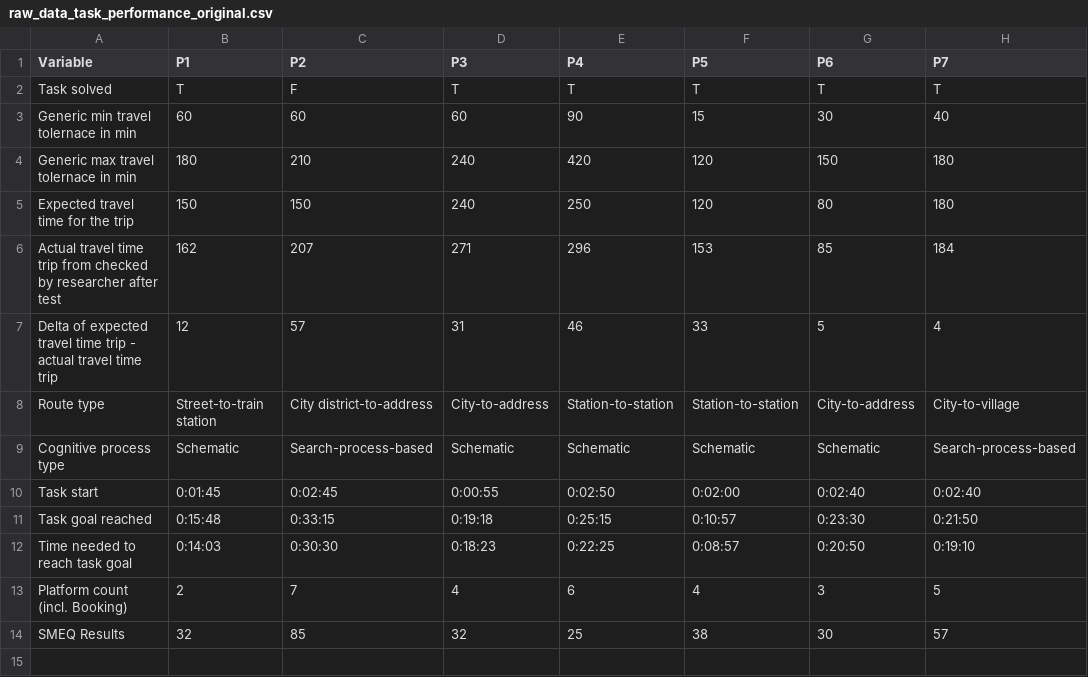
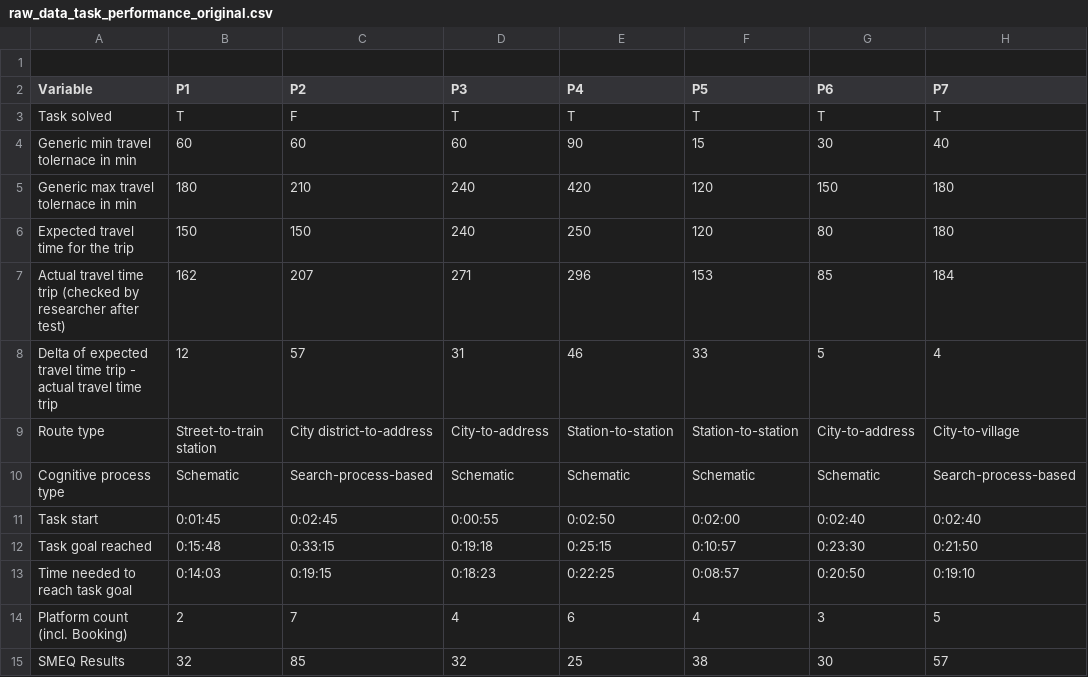
Before and after one commit to althomi3/Master-Thesis, a CSV file: src/data/raw_data_task_performance_original.csv, drawn as a sheet.

```diff
--- a/src/data/raw_data_task_performance_original.csv
+++ b/src/data/raw_data_task_performance_original.csv
@@ -1 +1,2 @@
+
 Variable,P1,P2,P3,P4,P5,P6,P7
@@ -5,3 +6,3 @@ Generic max travel tolernace in min,180,210,240,420,120,150,180
 Expected travel time for the trip,150,150,240,250,120,80,180
-Actual travel time trip from checked by researcher after test,162,207,271,296,153,85,184
+Actual travel time trip (checked by researcher after test),162,207,271,296,153,85,184
 Delta of expected travel time trip - actual travel time trip,12,57,31,46,33,5,4
@@ -11,3 +12,3 @@ Task start,0:01:45,0:02:45,0:00:55,0:02:50,0:02:00,0:02:40,0:02:40
 Task goal reached,0:15:48,0:33:15,0:19:18,0:25:15,0:10:57,0:23:30,0:21:50
-Time needed to reach task goal,0:14:03,0:30:30,0:18:23,0:22:25,0:08:57,0:20:50,0:19:10
+Time needed to reach task goal,0:14:03,0:19:15,0:18:23,0:22:25,0:08:57,0:20:50,0:19:10
 Platform count (incl. Booking),2,7,4,6,4,3,5
```
Also changed, not shown: 2 other files.
